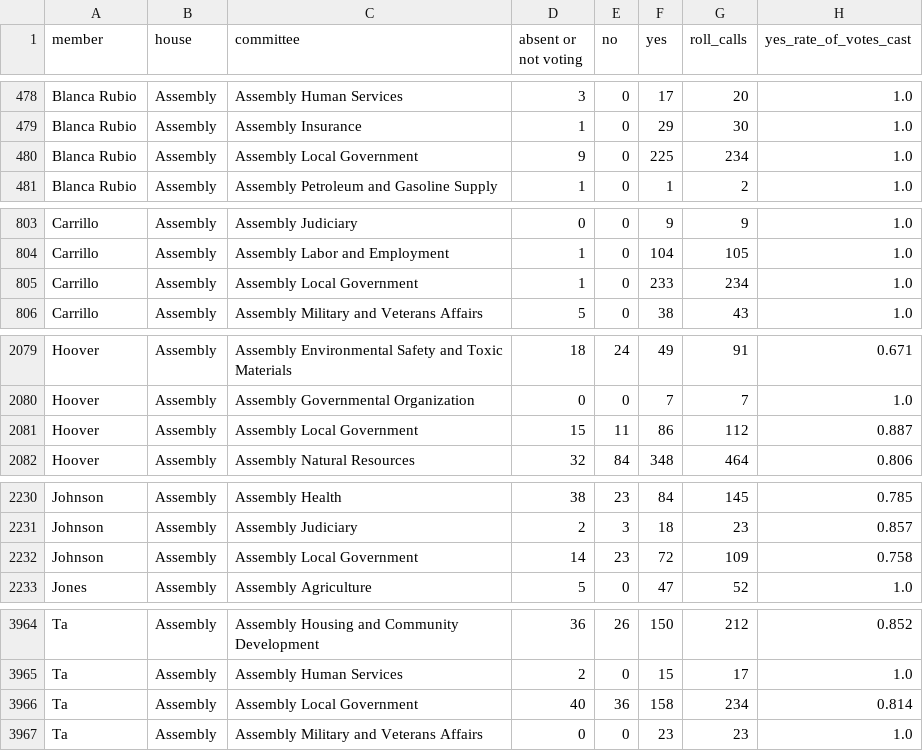
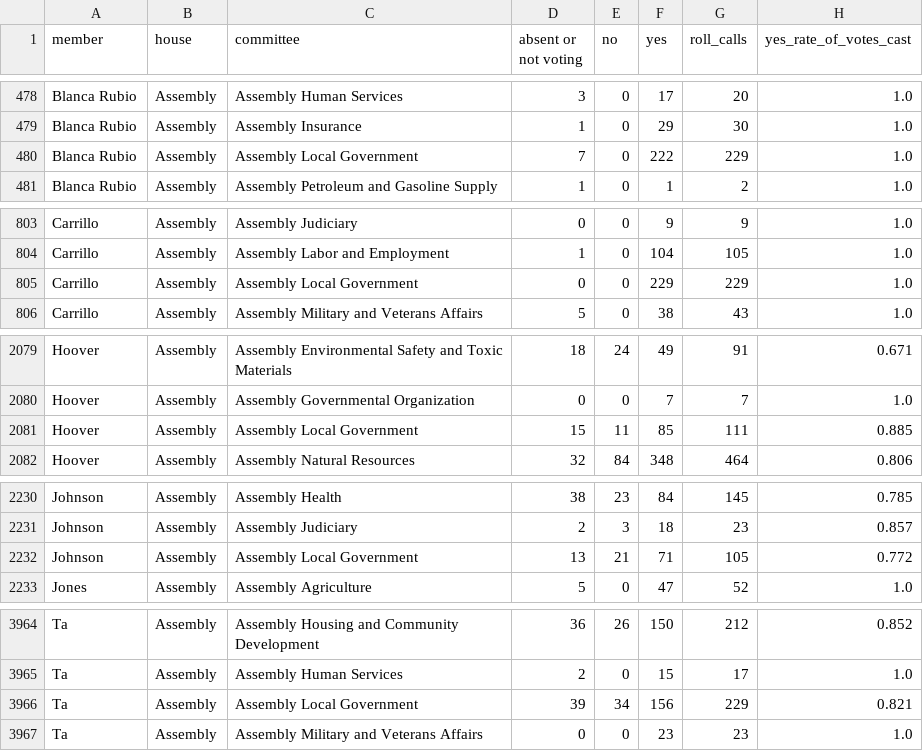
Before and after one commit to jasontso2939/capitol-odds, a CSV file: data/processed/committee_member_votes.csv, drawn as a sheet; only a part is shown, gaps mark what is left out; the diff covers the shown part only.

```diff
--- a/data/processed/committee_member_votes.csv
+++ b/data/processed/committee_member_votes.csv
@@ -479,3 +479,3 @@ Blanca Rubio,Assembly,Assembly Human Services,3,0,17,20,1.0
 Blanca Rubio,Assembly,Assembly Insurance,1,0,29,30,1.0
-Blanca Rubio,Assembly,Assembly Local Government,9,0,225,234,1.0
+Blanca Rubio,Assembly,Assembly Local Government,7,0,222,229,1.0
 Blanca Rubio,Assembly,Assembly Petroleum and Gasoline Supply,1,0,1,2,1.0
@@ -804,3 +804,3 @@ Carrillo,Assembly,Assembly Judiciary,0,0,9,9,1.0
 Carrillo,Assembly,Assembly Labor and Employment,1,0,104,105,1.0
-Carrillo,Assembly,Assembly Local Government,1,0,233,234,1.0
+Carrillo,Assembly,Assembly Local Government,0,0,229,229,1.0
 Carrillo,Assembly,Assembly Military and Veterans Affairs,5,0,38,43,1.0
@@ -2080,3 +2080,3 @@ Hoover,Assembly,Assembly Environmental Safety and Toxic Materials,18,24,49,91,0.
 Hoover,Assembly,Assembly Governmental Organization,0,0,7,7,1.0
-Hoover,Assembly,Assembly Local Government,15,11,86,112,0.887
+Hoover,Assembly,Assembly Local Government,15,11,85,111,0.885
 Hoover,Assembly,Assembly Natural Resources,32,84,348,464,0.806
@@ -2231,3 +2231,3 @@ Johnson,Assembly,Assembly Health,38,23,84,145,0.785
 Johnson,Assembly,Assembly Judiciary,2,3,18,23,0.857
-Johnson,Assembly,Assembly Local Government,14,23,72,109,0.758
+Johnson,Assembly,Assembly Local Government,13,21,71,105,0.772
 Jones,Assembly,Assembly Agriculture,5,0,47,52,1.0
@@ -3965,3 +3965,3 @@ Ta,Assembly,Assembly Housing and Community Development,36,26,150,212,0.852
 Ta,Assembly,Assembly Human Services,2,0,15,17,1.0
-Ta,Assembly,Assembly Local Government,40,36,158,234,0.814
+Ta,Assembly,Assembly Local Government,39,34,156,229,0.821
 Ta,Assembly,Assembly Military and Veterans Affairs,0,0,23,23,1.0
```
Also changed, not shown: 20 edited cells elsewhere in this file, data/processed/committee_chairs_by_year.csv, data/processed/committee_leadership.csv, 40 other files.
